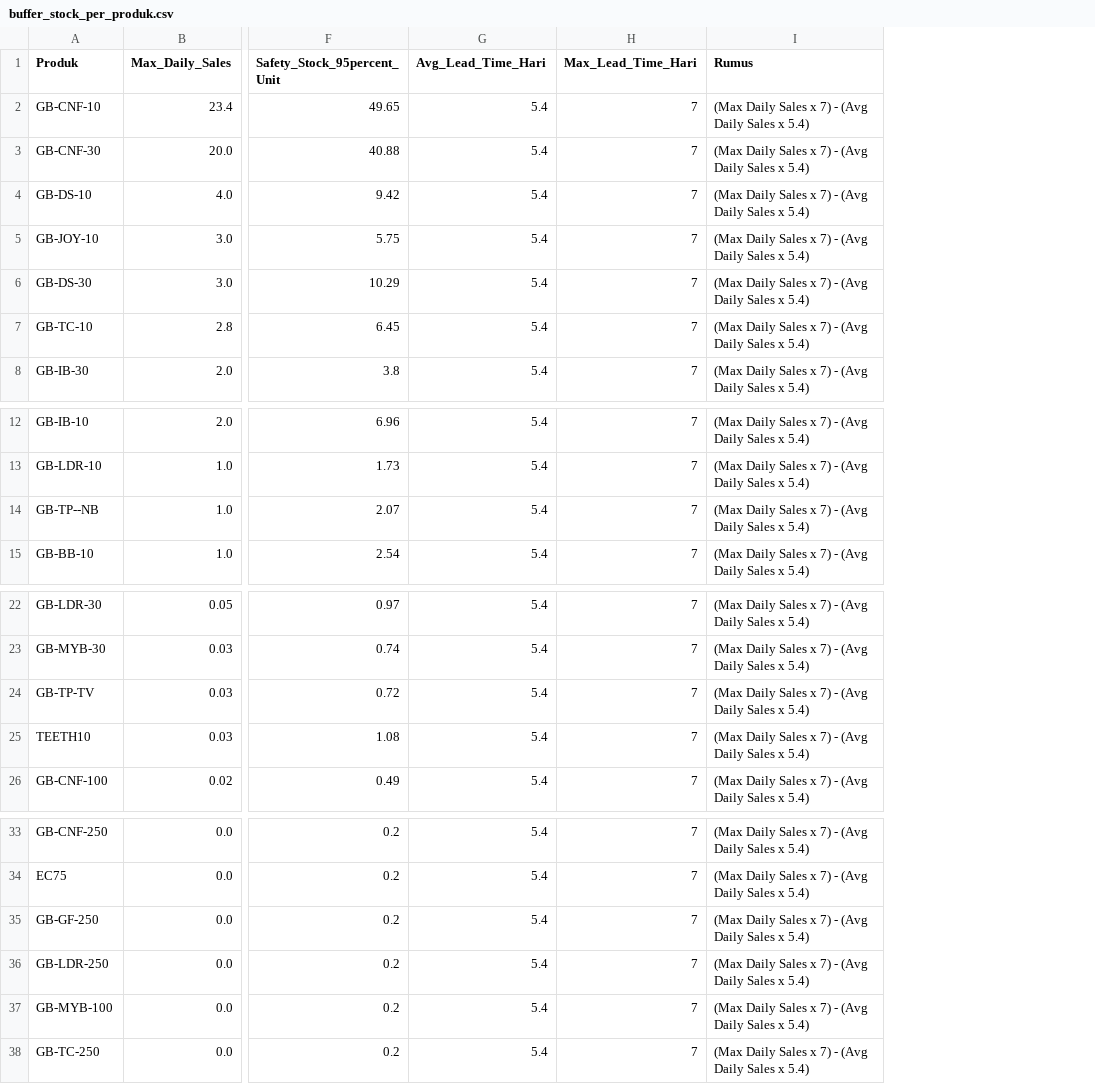
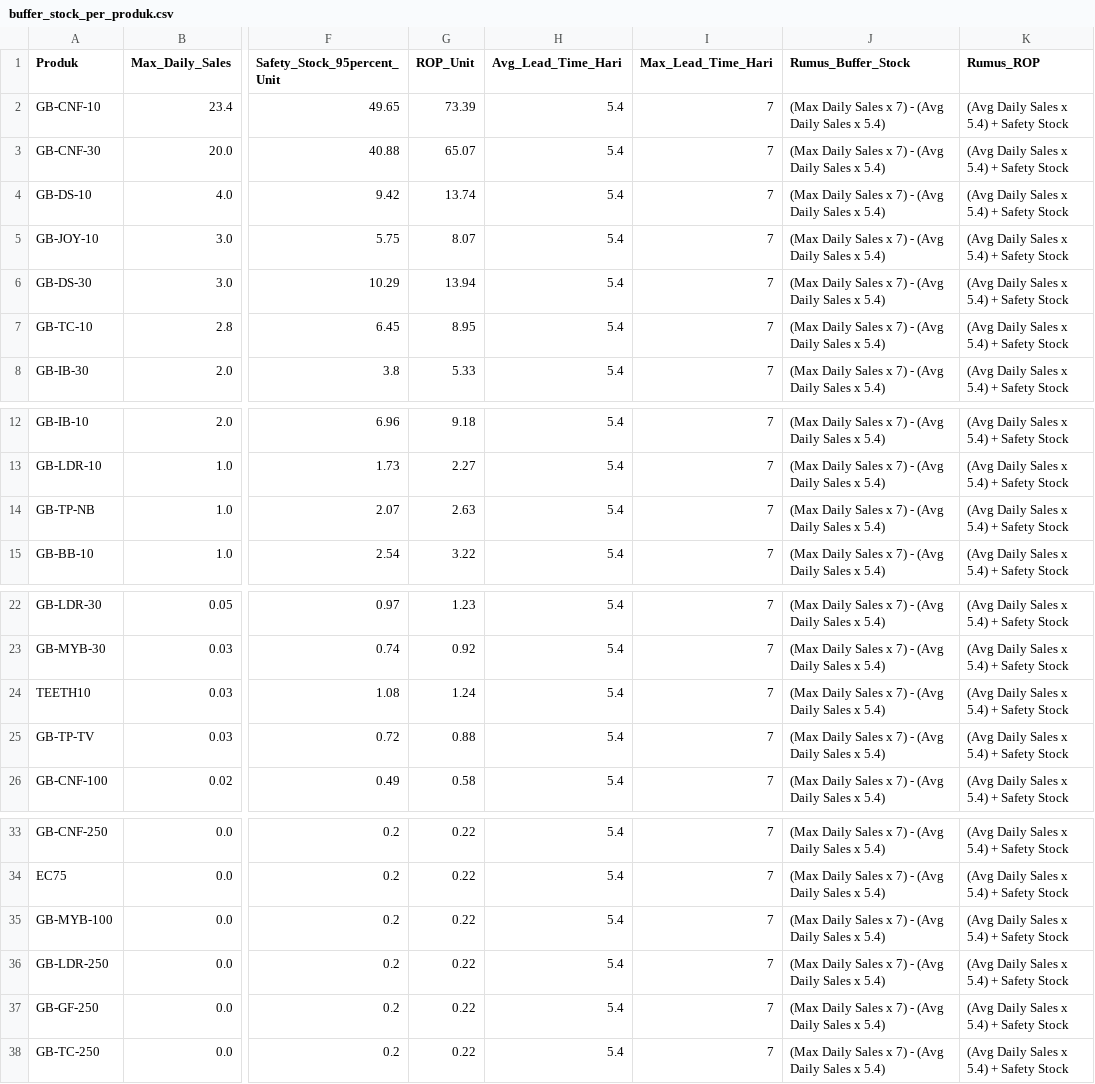
Before and after one commit to hadifauzan/skripsi_forecasting, a CSV file: python/buffer_stock_per_produk.csv, drawn as a sheet; only a part is shown, gaps mark what is left out; addresses are those after the commit; the diff names each change by its address in the sheet, - before the commit and + after, or states it on an @@ line.

```diff
--- a/python/buffer_stock_per_produk.csv
+++ b/python/buffer_stock_per_produk.csv
+column G (ROP_Unit), rows 2-8: 73.39 | 65.07 | 13.74 | 8.07 | 13.94 | 8.95 | 5.33; rows 12-15: 9.18 | 2.27 | 2.63 | 3.22; rows 22-23: 1.23 | 0.92; rows 25-26: 0.88 | 0.58; rows 33-34: 0.22 | 0.22; rows 37-38: 0.22 | 0.22
+column K (Rumus_ROP), rows 2-8: all (Avg Daily Sales x 5.4) + Safety Stock; rows 12-15: all (Avg Daily Sales x 5.4) + Safety Stock; rows 22-23: (Avg Daily Sales x 5.4) + Safety Stock | (Avg Daily Sales x 5.4) + Safety Stock; rows 25-26: (Avg Daily Sales x 5.4) + Safety Stock | (Avg Daily Sales x 5.4) + Safety Stock; rows 33-34: (Avg Daily Sales x 5.4) + Safety Stock | (Avg Daily Sales x 5.4) + Safety Stock; rows 37-38: (Avg Daily Sales x 5.4) + Safety Stock | (Avg Daily Sales x 5.4) + Safety Stock
-J1: Rumus
+J1: Rumus_Buffer_Stock
-A14 (Produk): GB-TP--NB
+A14 (Produk): GB-TP-NB
@@ row 25 moved to row 24: TEETH10 @@
@@ row 37 moved to row 35: GB-MYB-100 @@
```
Also changed, not shown: 39 other files.
